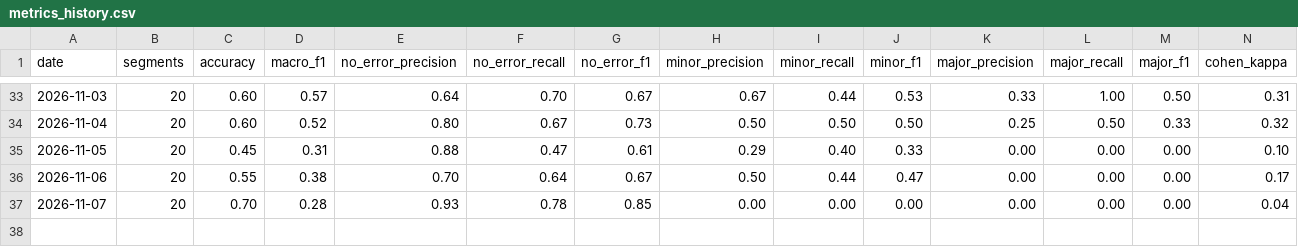
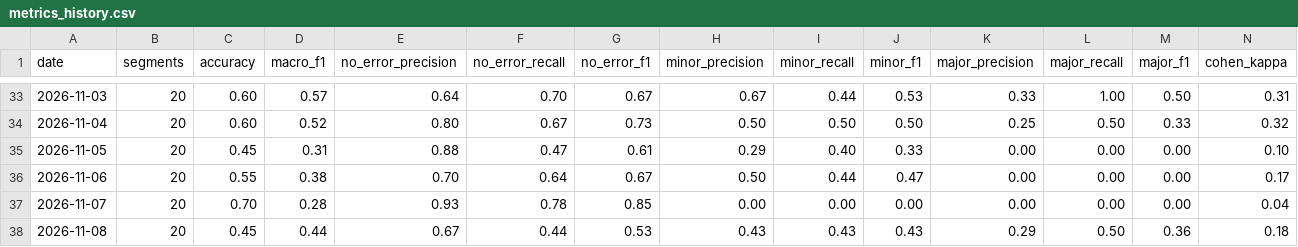
Before and after one commit to gomezclint/evaluation-test, a CSV file: daily-exports/comparisons/metrics_history.csv, drawn as a sheet; only a part is shown, gaps mark what is left out; rows hold the shown columns only; the diff names each change by its address in the sheet, - before the commit and + after, or states it on an @@ line.

```diff
--- a/daily-exports/comparisons/metrics_history.csv
+++ b/daily-exports/comparisons/metrics_history.csv
+row 38: 2026-11-08 | 20 | 0.45 | 0.44 | 0.67 | 0.44 | 0.53 | 0.43 | 0.43 | 0.43 | 0.29 | 0.50 | 0.36 | 0.18
```
Also changed, not shown: 4 other files.
